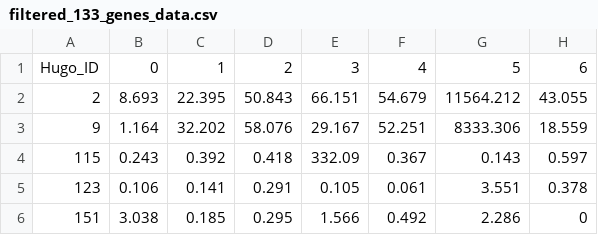
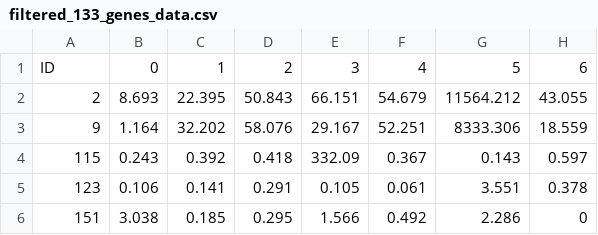
Before and after one commit to zcablii/Master_cancer_project, a CSV file: cancer_data/filtered_133_genes_data.csv, drawn as a sheet; only a part is shown; the diff names each change by its address in the sheet, - before the commit and + after, or states it on an @@ line.

```diff
--- a/cancer_data/filtered_133_genes_data.csv
+++ b/cancer_data/filtered_133_genes_data.csv
-A1: Hugo_ID
+A1: ID
```
Also changed, not shown: 28 other files.
